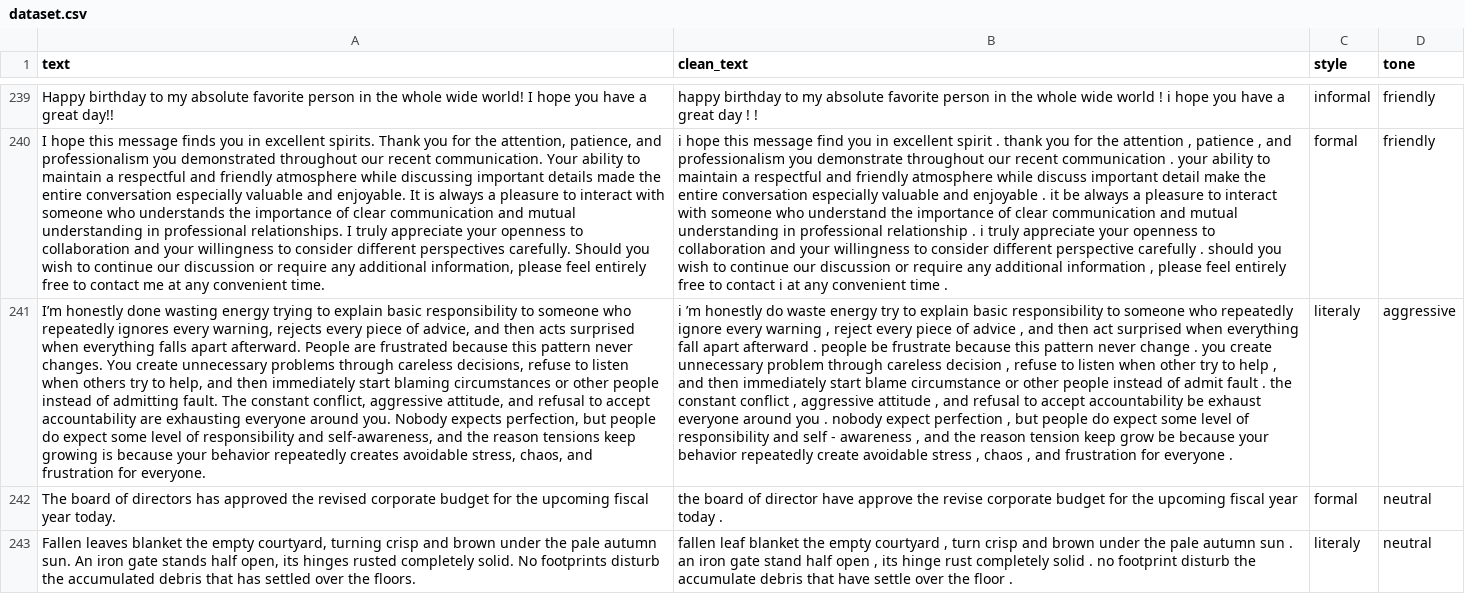
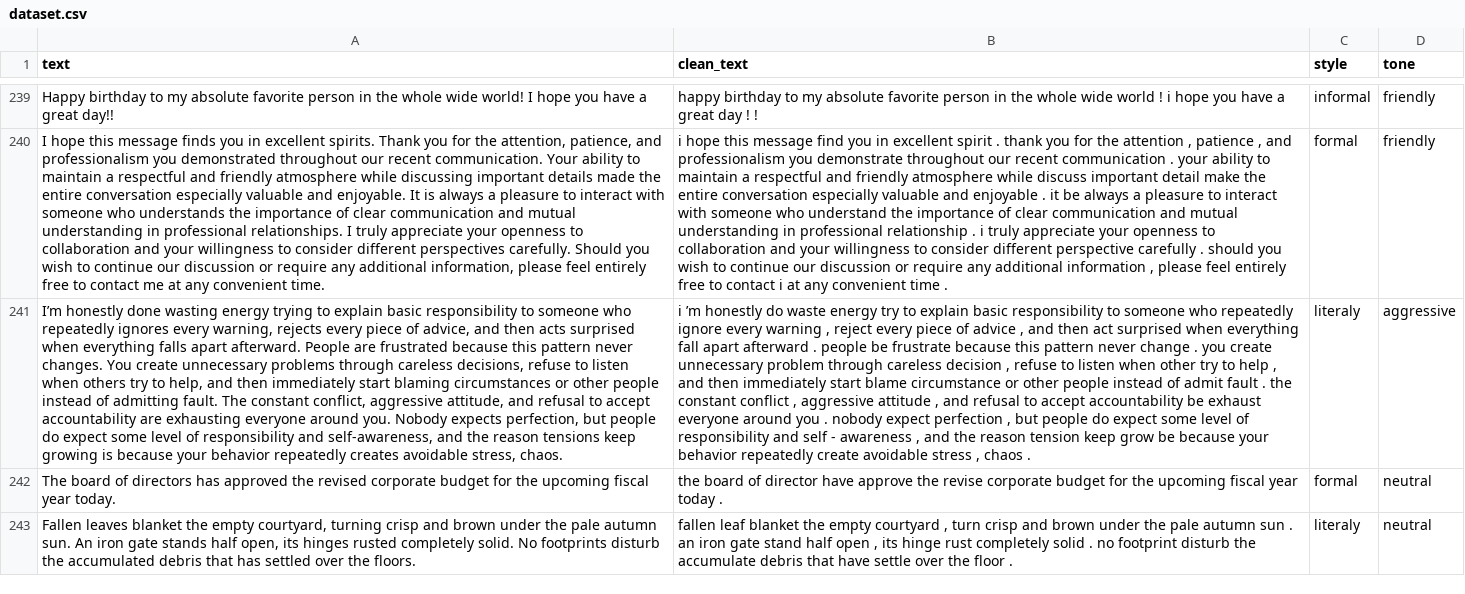
Before and after one commit to zave52/text-style-detection, a CSV file: data/dataset.csv (was dataset.csv), drawn as a sheet; only a part is shown, gaps mark what is left out; the diff covers the shown part only; the diff names each change by its address in the sheet, - before the commit and + after, or states it on an @@ line.

```diff
--- a/dataset.csv
+++ b/data/dataset.csv
-A241 (text): …avoidable stress, chaos, and frustration for everyone.
+A241 (text): …avoidable stress, chaos.
-B241 (clean_text): …, chaos , and frustration for everyone .
+B241 (clean_text): …, chaos .
```
Also changed, not shown: 24 edited cells elsewhere in this file, 18 other files.
